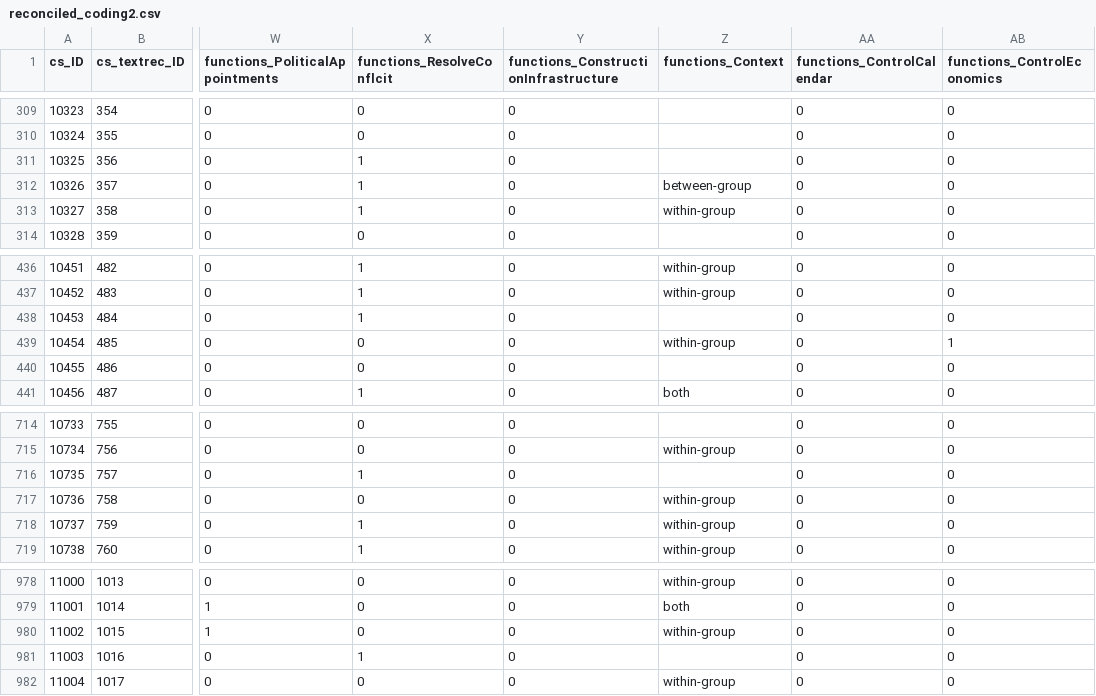
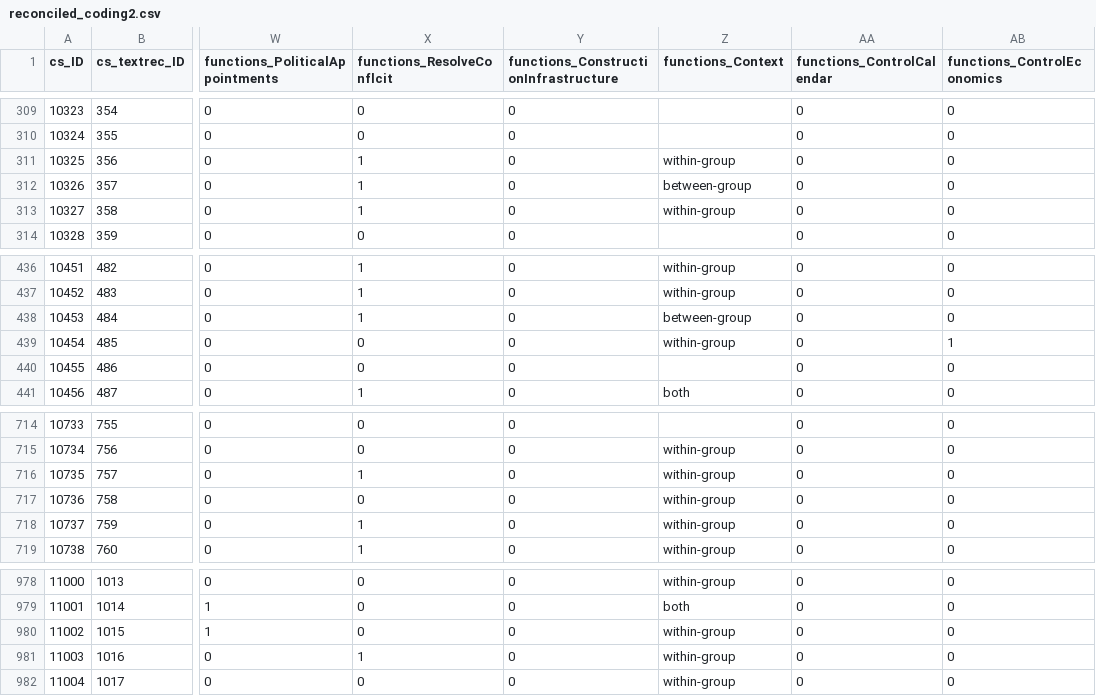
Before and after one commit to zhgarfield/leadershipdata, a CSV file: data-raw/reconciled_coding2.csv, drawn as a sheet; only a part is shown, gaps mark what is left out; the diff names each change by its address in the sheet, - before the commit and + after, or states it on an @@ line.

Commit message:
Added functions-context data for four records (356  484  757 1016).

```diff
--- a/data-raw/reconciled_coding2.csv
+++ b/data-raw/reconciled_coding2.csv
-Z311 (functions_Context): (empty)
+Z311 (functions_Context): within-group
-Z438 (functions_Context): (empty)
+Z438 (functions_Context): between-group
-Z716 (functions_Context): (empty)
+Z716 (functions_Context): within-group
-Z981 (functions_Context): (empty)
+Z981 (functions_Context): within-group
```
